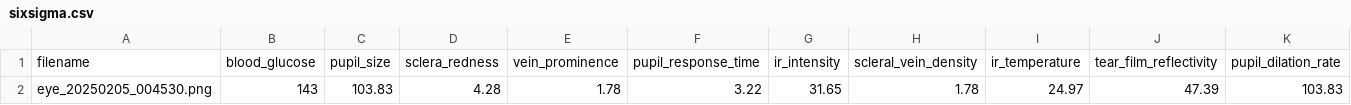
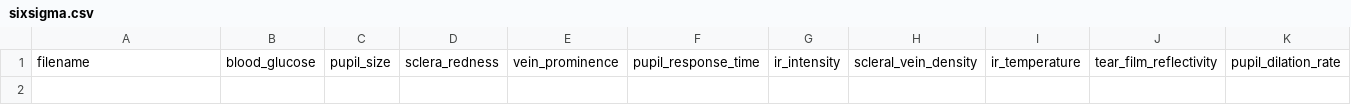
Before and after one commit to jtb21091/EyeBloodGlucose, a CSV file: sixsigma.csv, drawn as a sheet; only a part is shown; rows hold the shown columns only; the diff names each change by its address in the sheet, - before the commit and + after, or states it on an @@ line.

```diff
--- a/sixsigma.csv
+++ b/sixsigma.csv
-row 2: eye_20250205_004530.png | 143 | 103.83 | 4.28 | 1.78 | 3.22 | 31.65 | 1.78 | 24.97 | 47.39 | 103.83
```
Also changed, not shown: best_model_metrics.csv, blood_glucose_prediction_metrics.csv, 2 other files.
